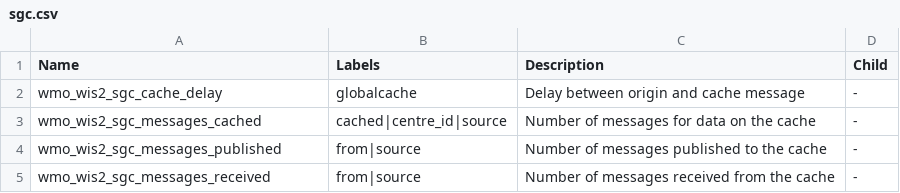
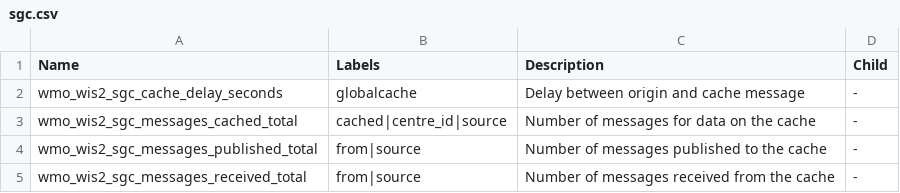
Before and after one commit to wmo-im/wis2-metric-hierarchy, a CSV file: metric-hierarchy/sgc.csv, drawn as a sheet.

```diff
--- a/metric-hierarchy/sgc.csv
+++ b/metric-hierarchy/sgc.csv
@@ -1,5 +1,5 @@
 Name,Labels,Description,Child
-wmo_wis2_sgc_cache_delay,globalcache,Delay between origin and cache message,-
-wmo_wis2_sgc_messages_cached,cached|centre_id|source,Number of messages for data on the cache,-
-wmo_wis2_sgc_messages_published,from|source,Number of messages published to the cache,-
-wmo_wis2_sgc_messages_received,from|source,Number of messages received from the cache,-
+wmo_wis2_sgc_cache_delay_seconds,globalcache,Delay between origin and cache message,-
+wmo_wis2_sgc_messages_cached_total,cached|centre_id|source,Number of messages for data on the cache,-
+wmo_wis2_sgc_messages_published_total,from|source,Number of messages published to the cache,-
+wmo_wis2_sgc_messages_received_total,from|source,Number of messages received from the cache,-
```
Also changed, not shown: metric-hierarchy/gb.csv, metric-hierarchy/gc.csv, 4 other files.
